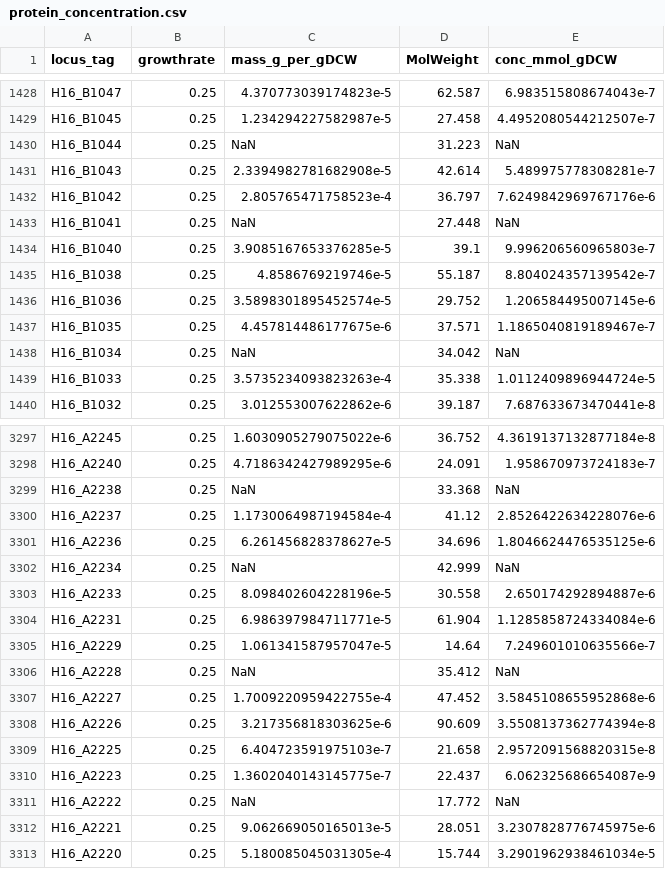
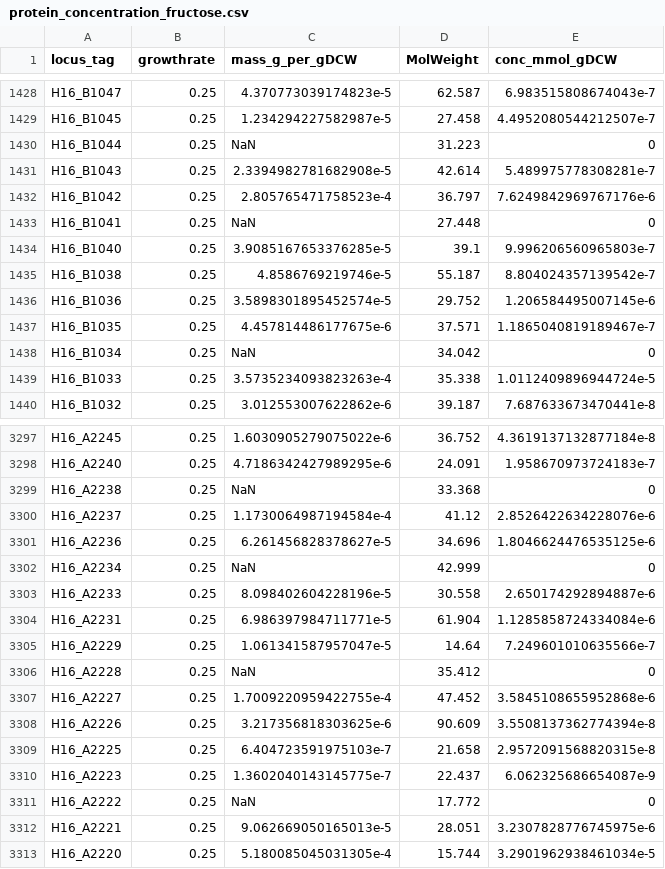
Before and after one commit to m-jahn/R-notebook-crispri-lib, a CSV file: Ralstonia-model-constraints/data/output/protein_concentration_fructose.csv (was Ralstonia-model-constraints/data/protein_concentration.csv), drawn as a sheet; only a part is shown, gaps mark what is left out; the diff covers the shown part only.

```diff
--- a/Ralstonia-model-constraints/data/protein_concentration.csv
+++ b/Ralstonia-model-constraints/data/output/protein_concentration_fructose.csv
@@ -1429,6 +1429,6 @@ H16_B1047,0.25,4.370773039174823e-5,62.587,6.983515808674043e-7
 H16_B1045,0.25,1.234294227582987e-5,27.458,4.4952080544212507e-7
-H16_B1044,0.25,NaN,31.223,NaN
+H16_B1044,0.25,NaN,31.223,0
 H16_B1043,0.25,2.3394982781682908e-5,42.614,5.489975778308281e-7
 H16_B1042,0.25,2.805765471758523e-4,36.797,7.6249842969767176e-6
-H16_B1041,0.25,NaN,27.448,NaN
+H16_B1041,0.25,NaN,27.448,0
 H16_B1040,0.25,3.9085167653376285e-5,39.1,9.996206560965803e-7
@@ -1437,3 +1437,3 @@ H16_B1036,0.25,3.5898301895452574e-5,29.752,1.206584495007145e-6
 H16_B1035,0.25,4.457814486177675e-6,37.571,1.1865040819189467e-7
-H16_B1034,0.25,NaN,34.042,NaN
+H16_B1034,0.25,NaN,34.042,0
 H16_B1033,0.25,3.5735234093823263e-4,35.338,1.0112409896944724e-5
@@ -3298,6 +3298,6 @@ H16_A2245,0.25,1.6030905279075022e-6,36.752,4.3619137132877184e-8
 H16_A2240,0.25,4.7186342427989295e-6,24.091,1.958670973724183e-7
-H16_A2238,0.25,NaN,33.368,NaN
+H16_A2238,0.25,NaN,33.368,0
 H16_A2237,0.25,1.1730064987194584e-4,41.12,2.8526422634228076e-6
 H16_A2236,0.25,6.261456828378627e-5,34.696,1.8046624476535125e-6
-H16_A2234,0.25,NaN,42.999,NaN
+H16_A2234,0.25,NaN,42.999,0
 H16_A2233,0.25,8.098402604228196e-5,30.558,2.650174292894887e-6
@@ -3305,3 +3305,3 @@ H16_A2231,0.25,6.986397984711771e-5,61.904,1.1285858724334084e-6
 H16_A2229,0.25,1.061341587957047e-5,14.64,7.249601010635566e-7
-H16_A2228,0.25,NaN,35.412,NaN
+H16_A2228,0.25,NaN,35.412,0
 H16_A2227,0.25,1.7009220959422755e-4,47.452,3.5845108655952868e-6
@@ -3310,3 +3310,3 @@ H16_A2225,0.25,6.404723591975103e-7,21.658,2.9572091568820315e-8
 H16_A2223,0.25,1.3602040143145775e-7,22.437,6.062325686654087e-9
-H16_A2222,0.25,NaN,17.772,NaN
+H16_A2222,0.25,NaN,17.772,0
 H16_A2221,0.25,9.062669050165013e-5,28.051,3.2307828776745975e-6
```
Also changed, not shown: 169 edited cells elsewhere in this file, Ralstonia-model-constraints/data/output/model_flux_sampling_fructose.csv, 25 other files.
